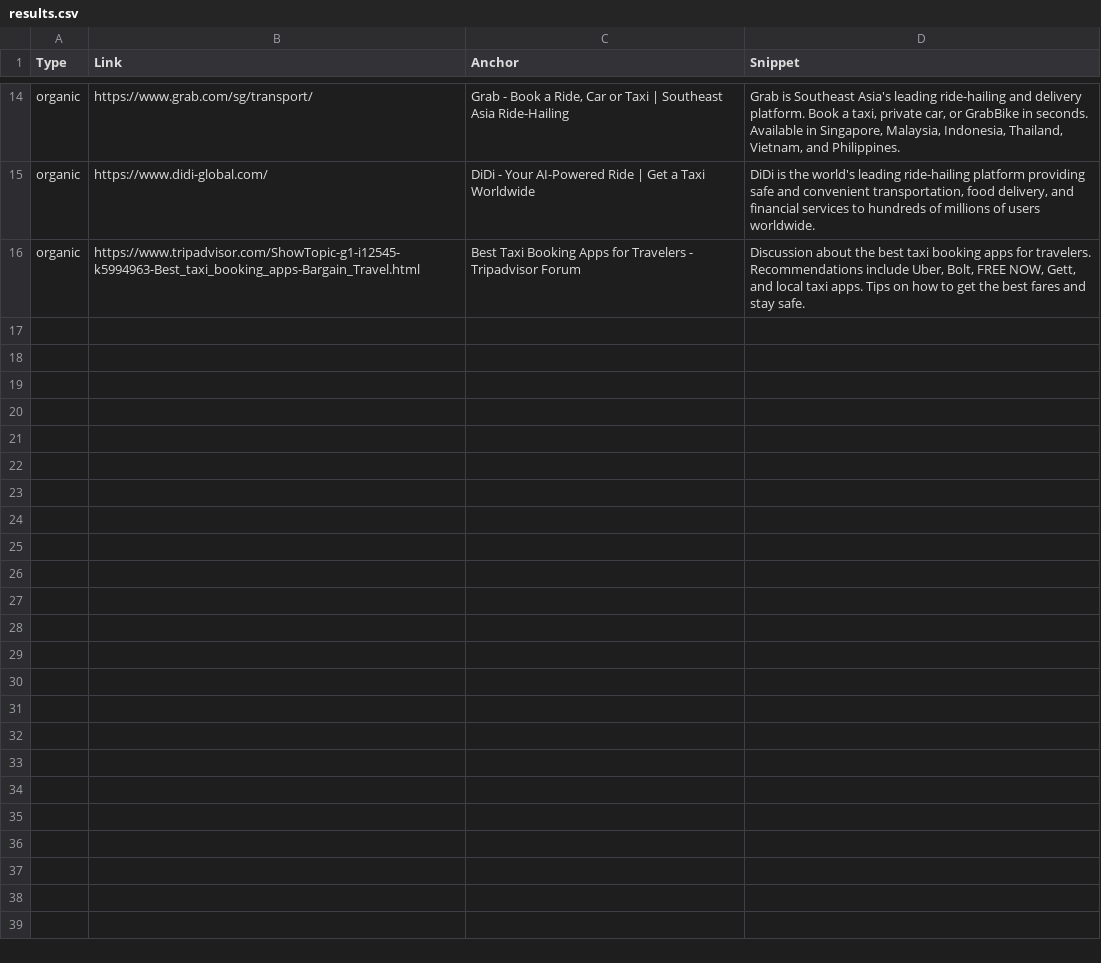
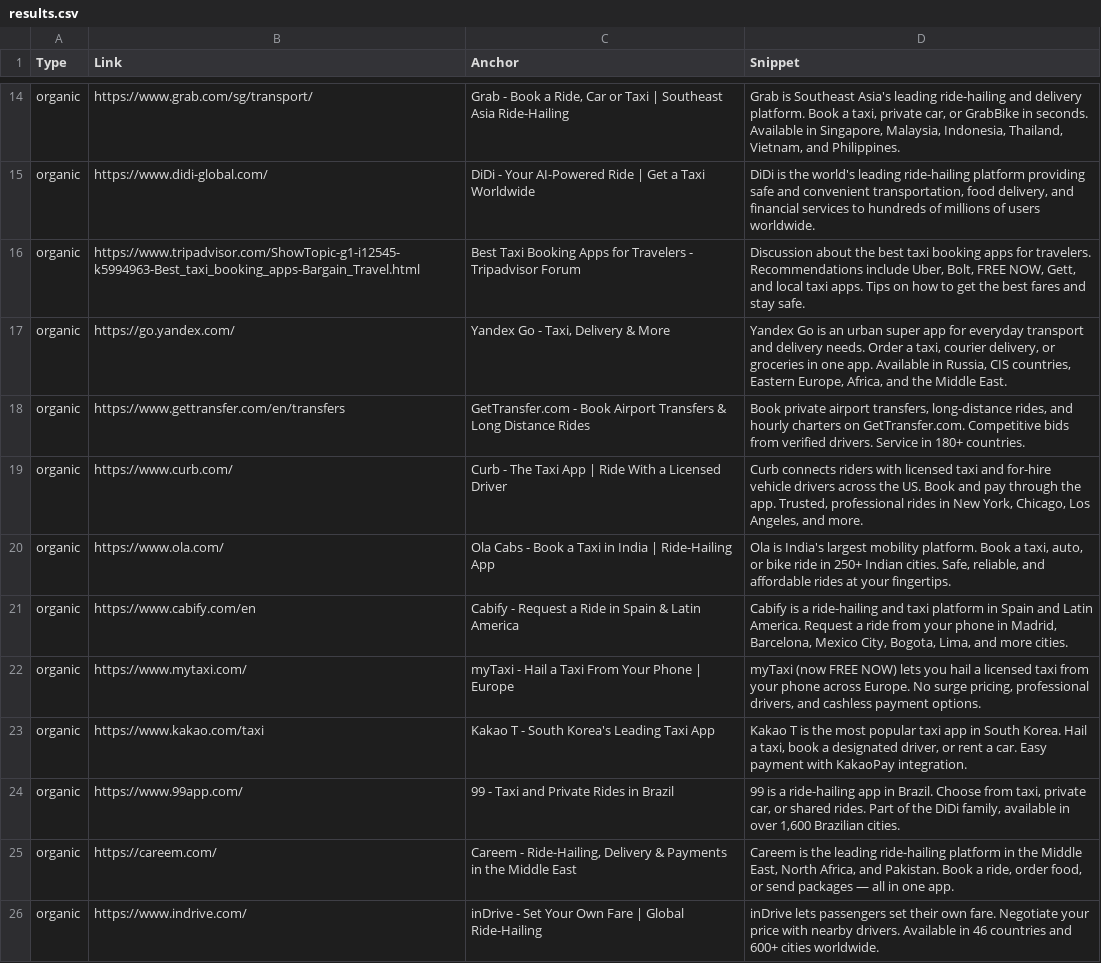
Before and after one commit to yelbekmaldabayev/parser_task, a CSV file: results.csv, drawn as a sheet; only a part is shown, gaps mark what is left out; the diff names each change by its address in the sheet, - before the commit and + after, or states it on an @@ line.

Commit message:
correction based on the boss's latest feedback and correction on real data

```diff
--- a/results.csv
+++ b/results.csv
+row 17: organic | https://go.yandex.com/ | Yandex Go - Taxi, Delivery & More | Yandex Go is an urban super app for everyday transport and delivery needs. Order a taxi, courier delivery, or groceries in one app. Available in Russia, CIS countries, Eastern Europe, Africa, and the Middle East.
+row 18: organic | https://www.gettransfer.com/en/transfers | GetTransfer.com - Book Airport Transfers & Long Distance Rides | Book private airport transfers, long-distance rides, and hourly charters on GetTransfer.com. Competitive bids from verified drivers. Service in 180+ countries.
+row 19: organic | https://www.curb.com/ | Curb - The Taxi App | Ride With a Licensed Driver | Curb connects riders with licensed taxi and for-hire vehicle drivers across the US. Book and pay through the app. Trusted, professional rides in New York, Chicago, Los Angeles, and more.
+row 20: organic | https://www.ola.com/ | Ola Cabs - Book a Taxi in India | Ride-Hailing App | Ola is India's largest mobility platform. Book a taxi, auto, or bike ride in 250+ Indian cities. Safe, reliable, and affordable rides at your fingertips.
+row 21: organic | https://www.cabify.com/en | Cabify - Request a Ride in Spain & Latin America | Cabify is a ride-hailing and taxi platform in Spain and Latin America. Request a ride from your phone in Madrid, Barcelona, Mexico City, Bogota, Lima, and more cities.
+row 22: organic | https://www.mytaxi.com/ | myTaxi - Hail a Taxi From Your Phone | Europe | myTaxi (now FREE NOW) lets you hail a licensed taxi from your phone across Europe. No surge pricing, professional drivers, and cashless payment options.
+row 23: organic | https://www.kakao.com/taxi | Kakao T - South Korea's Leading Taxi App | Kakao T is the most popular taxi app in South Korea. Hail a taxi, book a designated driver, or rent a car. Easy payment with KakaoPay integration.
+row 24: organic | https://www.99app.com/ | 99 - Taxi and Private Rides in Brazil | 99 is a ride-hailing app in Brazil. Choose from taxi, private car, or shared rides. Part of the DiDi family, available in over 1,600 Brazilian cities.
+row 25: organic | https://careem.com/ | Careem - Ride-Hailing, Delivery & Payments in the Middle East | Careem is the leading ride-hailing platform in the Middle East, North Africa, and Pakistan. Book a ride, order food, or send packages — all in one app.
+row 26: organic | https://www.indrive.com/ | inDrive - Set Your Own Fare | Global Ride-Hailing | inDrive lets passengers set their own fare. Negotiate your price with nearby drivers. Available in 46 countries and 600+ cities worldwide.
```
Also changed, not shown: 3 other files.
